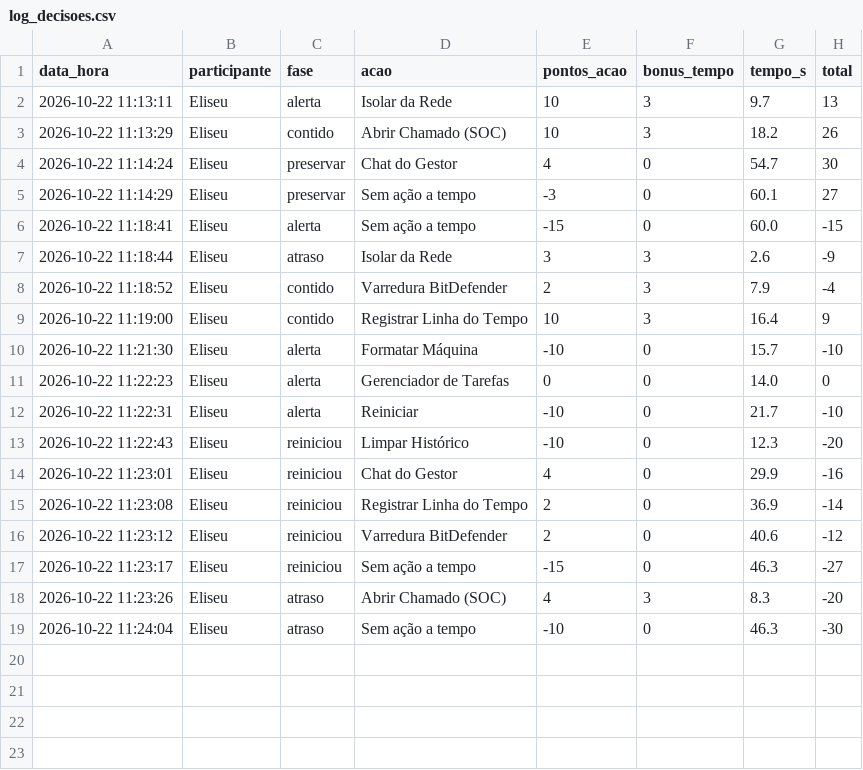
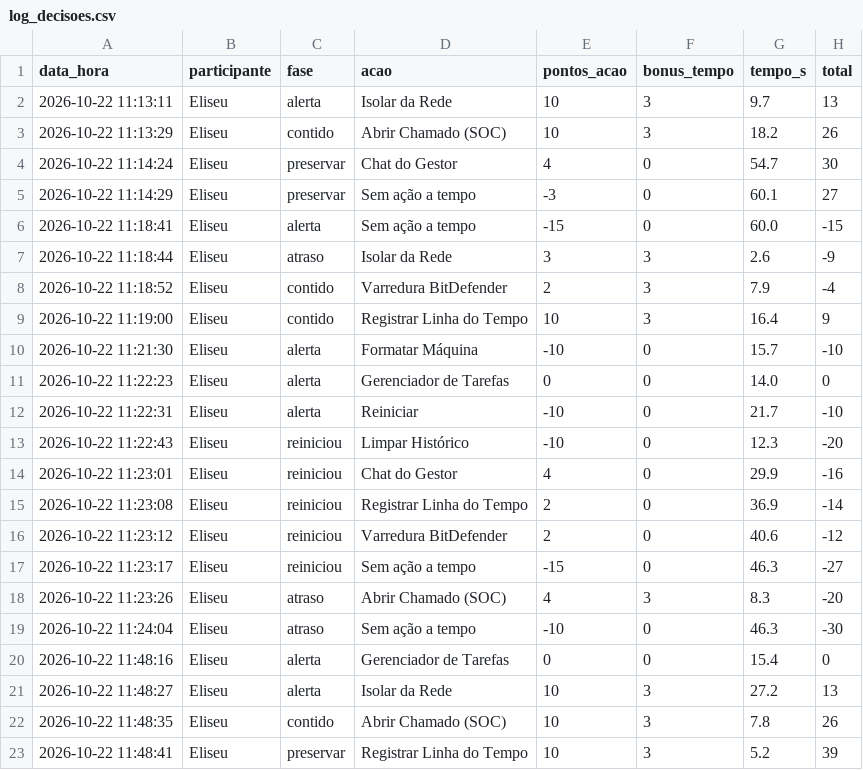
Before and after one commit to elyzel/TableTop_CTIC, a CSV file: dados/log_decisoes.csv, drawn as a sheet; the diff names each change by its address in the sheet, - before the commit and + after, or states it on an @@ line.

```diff
--- a/dados/log_decisoes.csv
+++ b/dados/log_decisoes.csv
+row 20: 2026-10-22 11:48:16 | Eliseu | alerta | Gerenciador de Tarefas | 0 | 0 | 15.4 | 0
+row 21: 2026-10-22 11:48:27 | Eliseu | alerta | Isolar da Rede | 10 | 3 | 27.2 | 13
+row 22: 2026-10-22 11:48:35 | Eliseu | contido | Abrir Chamado (SOC) | 10 | 3 | 7.8 | 26
+row 23: 2026-10-22 11:48:41 | Eliseu | preservar | Registrar Linha do Tempo | 10 | 3 | 5.2 | 39
```
Also changed, not shown: 2 other files.
